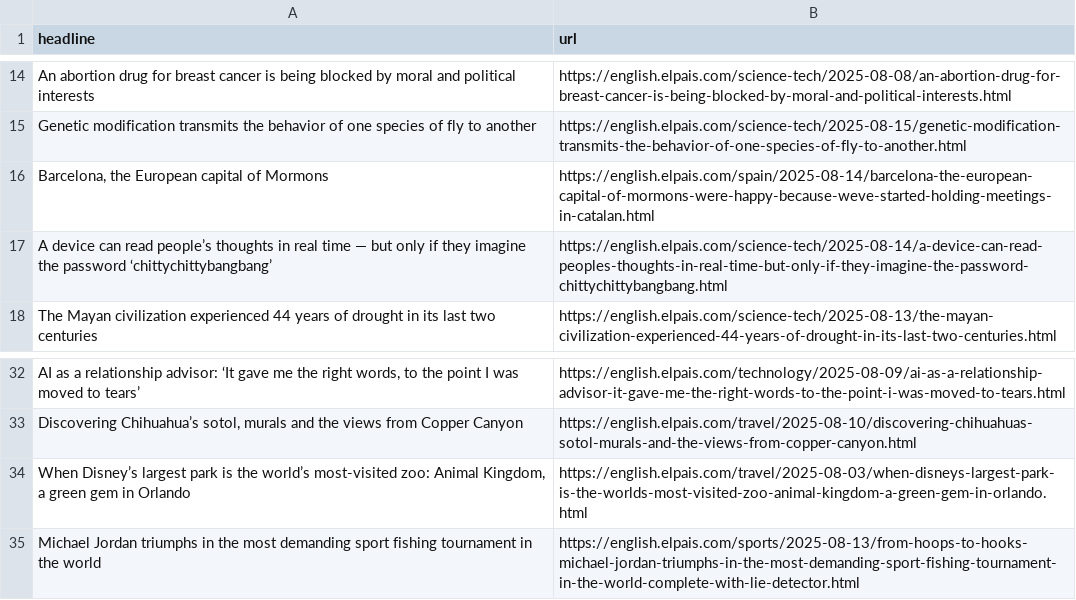
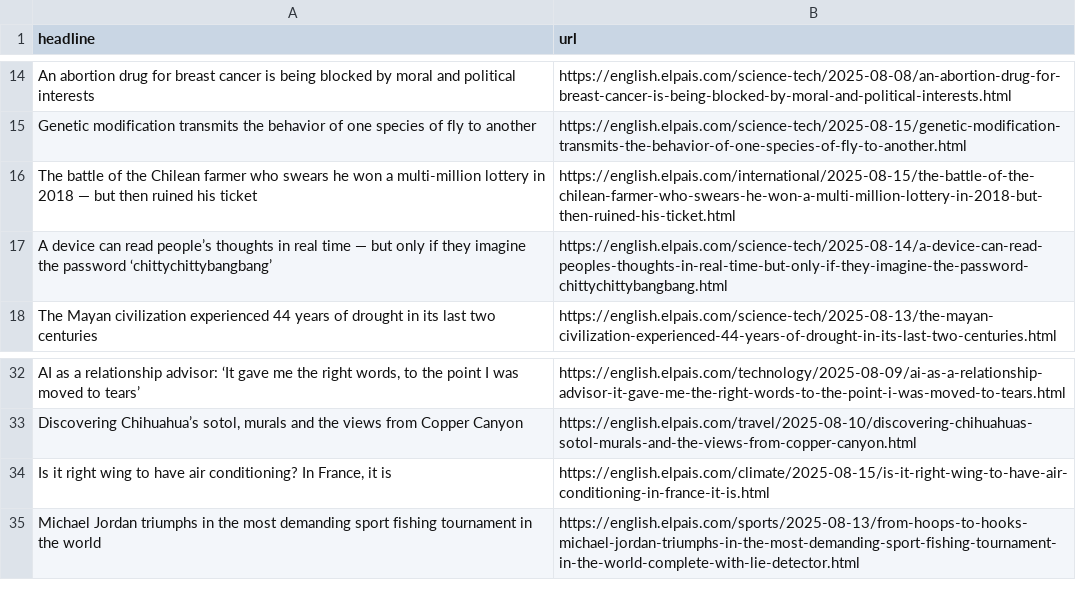
Before and after one commit to cmgsalazar/el-pais-autoscraper, a CSV file: headlines.csv, drawn as a sheet; only a part is shown, gaps mark what is left out; removed rows and columns are numbered as before the commit, all else as after; the diff names each change by its address in the sheet, - before the commit and + after, or states it on an @@ line.

```diff
--- a/headlines.csv
+++ b/headlines.csv
-row 16: Barcelona, the European capital of Mormons | https://english.elpais.com/spain/2025-08-14/barcelona-the-european-capital-of-mormons-were-happy-because-weve-started-holding-meetings-in-catalan.html
+row 16: The battle of the Chilean farmer who swears he won a multi-million lottery in 2018 — but then ruined his ticket | https://english.elpais.com/international/2025-08-15/the-battle-of-the-chilean-farmer-who-swears-he-won-a-multi-million-lottery-in-2018-but-then-ruined-his-ticket.html
-row 34: When Disney’s largest park is the world’s most-visited zoo: Animal Kingdom, a green gem in Orlando | https://english.elpais.com/travel/2025-08-03/when-disneys-largest-park-is-the-worlds-most-visited-zoo-animal-kingdom-a-green-gem-in-orlando.html
+row 34: Is it right wing to have air conditioning? In France, it is | https://english.elpais.com/climate/2025-08-15/is-it-right-wing-to-have-air-conditioning-in-france-it-is.html
```
